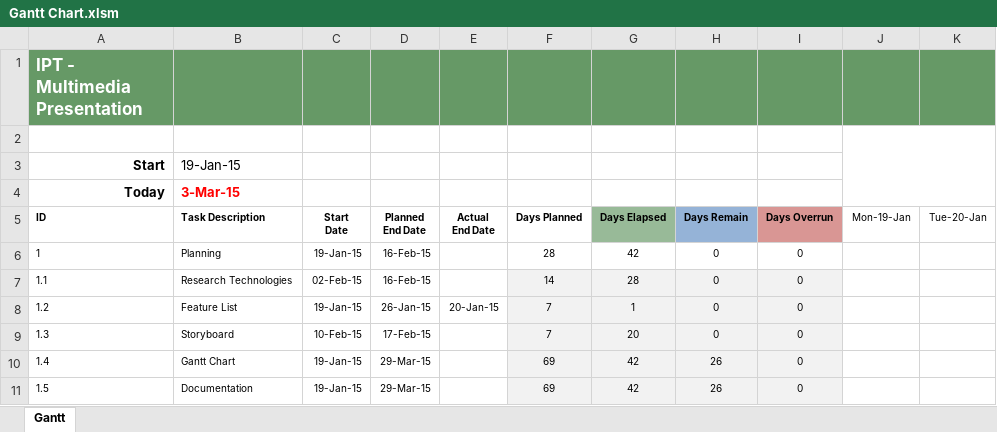
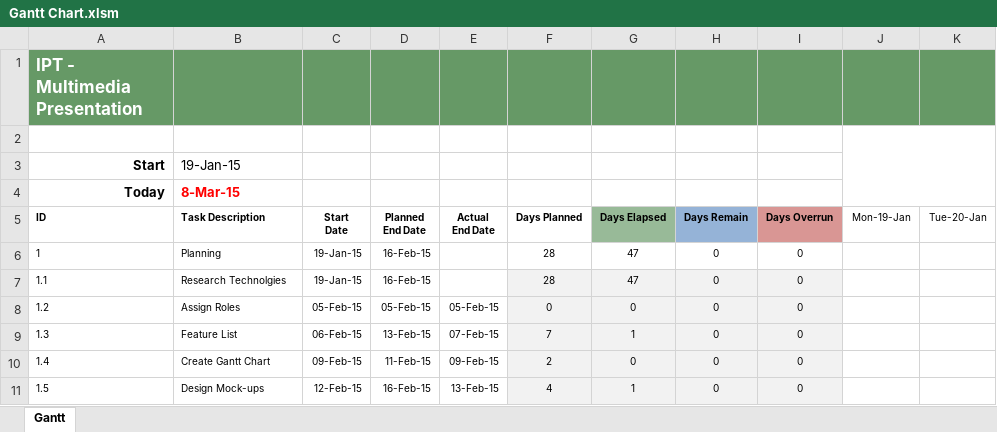
Before and after one commit to bearbear12345/school_ipt_2015_as1, an Excel workbook: docs/Gantt Chart.xlsm, sheet Gantt, drawn as a sheet; only a part is shown; values as stored, in another font and other column widths than the file's, no borders; conditional formats not drawn; the diff covers the shown part only; the diff names each change by its address in the sheet, - before the commit and + after, or states it on an @@ line.

```diff
--- a/docs/Gantt Chart.xlsm (sheet Gantt)
+++ b/docs/Gantt Chart.xlsm (sheet Gantt)
-B4: 3-Mar-15
+B4: 8-Mar-15
-G6: 42
+G6: 47
-B7: Research Technologies
+B7: Research Technolgies
-C7: 02-Feb-15
+C7: 19-Jan-15
-F7: 14
+F7: 28
-G7: 28
+G7: 47
-B8: Feature List
+B8: Assign Roles
-C8: 19-Jan-15
+C8: 05-Feb-15
-D8: 26-Jan-15
+D8: 05-Feb-15
-E8: 20-Jan-15
+E8: 05-Feb-15
-F8: 7
+F8: 0
-G8: 1
+G8: 0
-B9: Storyboard
+B9: Feature List
-C9: 10-Feb-15
+C9: 06-Feb-15
-D9: 17-Feb-15
+D9: 13-Feb-15
-E9: (empty)
+E9: 07-Feb-15
-G9: 20
+G9: 1
-B10: Gantt Chart
+B10: Create Gantt Chart
-C10: 19-Jan-15
+C10: 09-Feb-15
-D10: 29-Mar-15
+D10: 11-Feb-15
-E10: (empty)
+E10: 09-Feb-15
-F10: 69
+F10: 2
-G10: 42
+G10: 0
-H10:H11: 26
+H10:H11: 0
-B11: Documentation
+B11: Design Mock-ups
-C11: 19-Jan-15
+C11: 12-Feb-15
-D11: 29-Mar-15
+D11: 16-Feb-15
-E11: (empty)
+E11: 13-Feb-15
-F11: 69
+F11: 4
-G11: 42
+G11: 1
```
Also changed, not shown: 2 added rows and 48 edited cells elsewhere in this sheet, docs/Log.xlsx, 1 other file.
